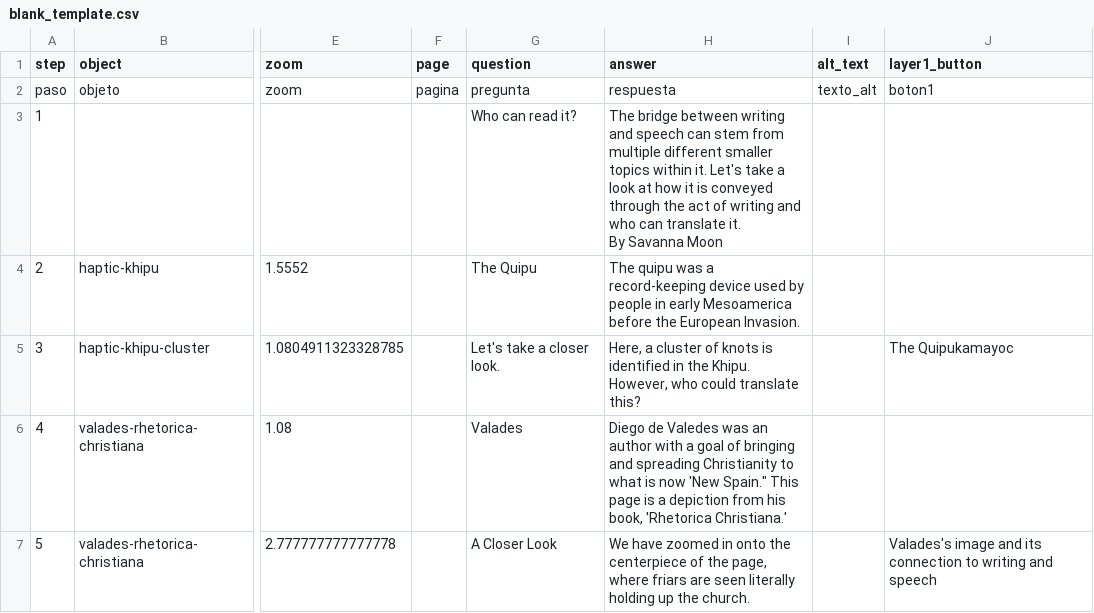
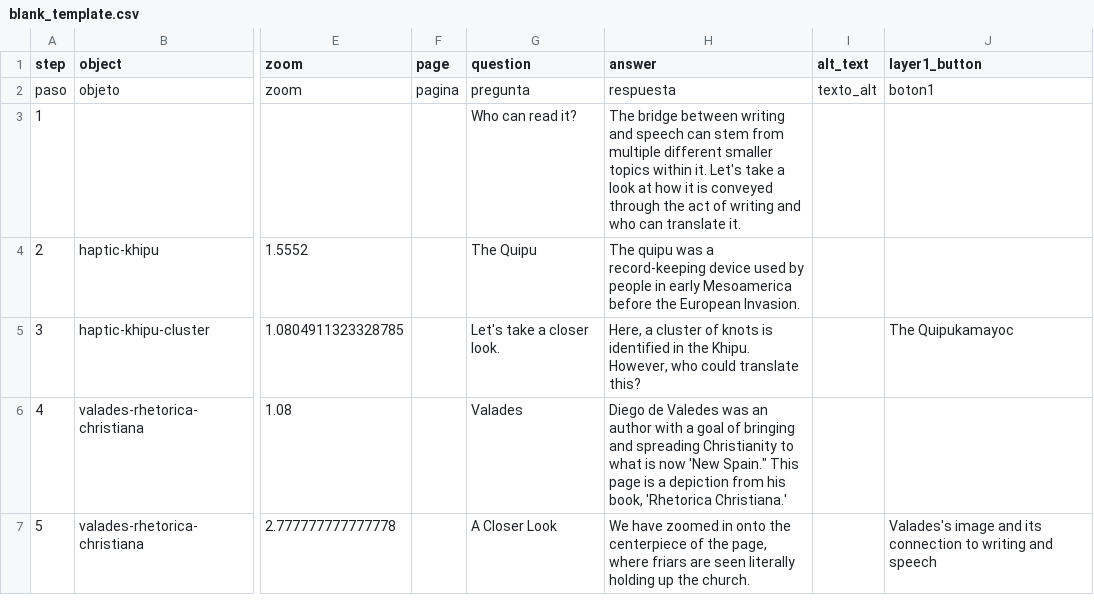
Before and after one commit to savimoon305/finalproject, a CSV file: telar-content/spreadsheets/blank_template.csv, drawn as a sheet; only a part is shown, gaps mark what is left out; ↵ is a line break in a cell; the diff names each change by its address in the sheet, - before the commit and + after, or states it on an @@ line.

Commit message:
Modify 1 story
Changed:
  Story: Writing and Speech in Translation and Without Words

Published via Telar Compositor

```diff
--- a/telar-content/spreadsheets/blank_template.csv
+++ b/telar-content/spreadsheets/blank_template.csv
-H3 (answer): …translate it. ↵ By Savanna Moon
+H3 (answer): …translate it.
```
